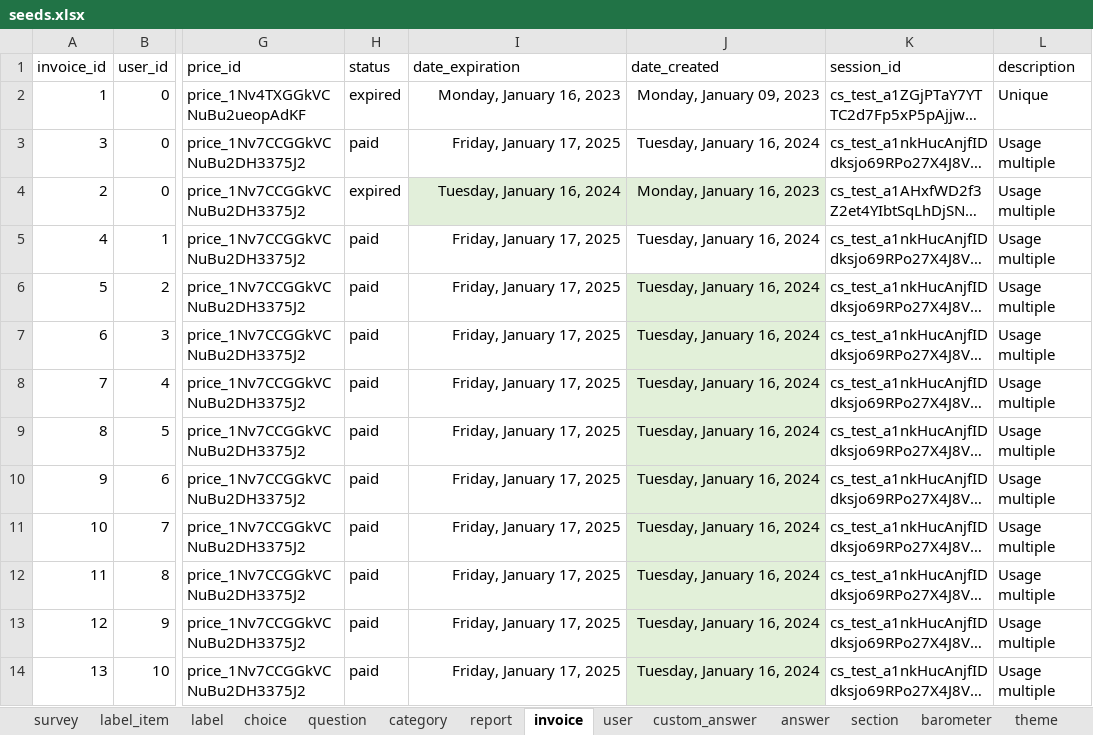
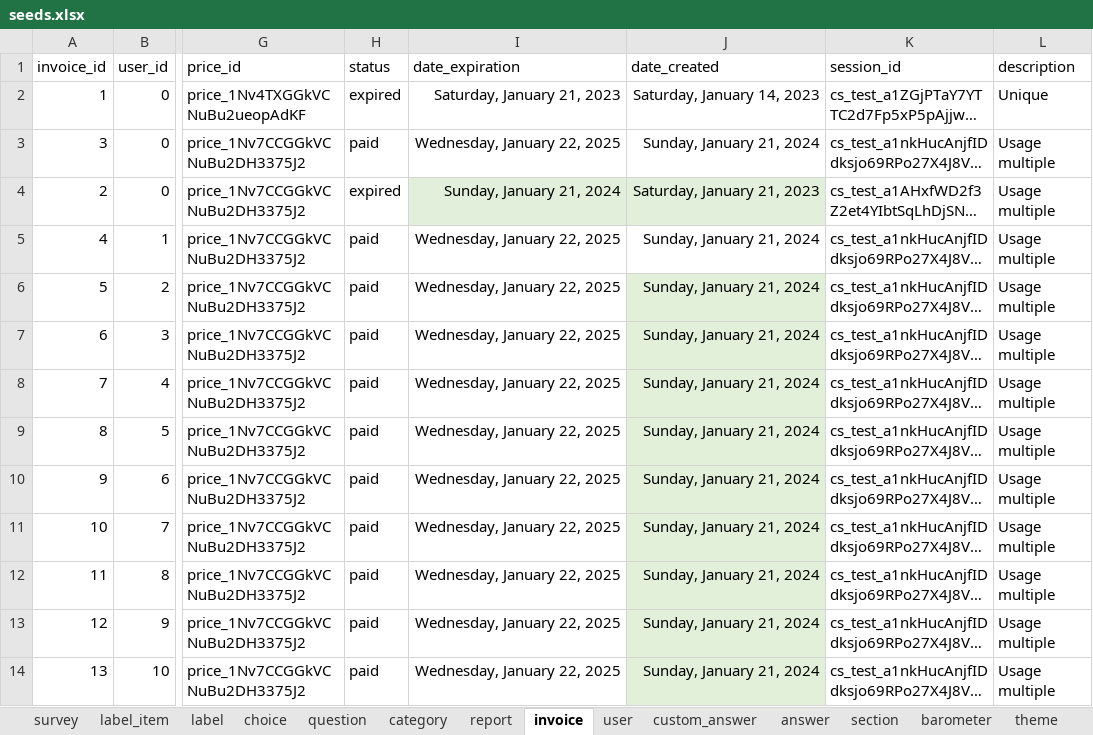
Before and after one commit to je-bert/e-barometre, an Excel workbook: flask-app/seeds.xlsx, sheet invoice, drawn as a sheet; only a part is shown, gaps mark what is left out; long unchanged cells end in …; values as stored, in another font and other column widths than the file's, no borders; table styles not drawn; the diff names each change by its address in the sheet, - before the commit and + after, or states it on an @@ line.

```diff
--- a/flask-app/seeds.xlsx (sheet invoice)
+++ b/flask-app/seeds.xlsx (sheet invoice)
-I2 (date_expiration): Monday, January 16, 2023
+I2 (date_expiration): Saturday, January 21, 2023
-J2 (date_created): Monday, January 09, 2023
+J2 (date_created): Saturday, January 14, 2023
-I3 (date_expiration): Friday, January 17, 2025
+I3 (date_expiration): Wednesday, January 22, 2025
-J3 (date_created): Tuesday, January 16, 2024
+J3 (date_created): Sunday, January 21, 2024
-I4 (date_expiration): Tuesday, January 16, 2024
+I4 (date_expiration): Sunday, January 21, 2024
-J4 (date_created): Monday, January 16, 2023
+J4 (date_created): Saturday, January 21, 2023
-I5:I14 (date_expiration): Friday, January 17, 2025
+I5:I14 (date_expiration): Wednesday, January 22, 2025
-J5:J14 (date_created): Tuesday, January 16, 2024
+J5:J14 (date_created): Sunday, January 21, 2024
```
Also changed, not shown: sheet answer, sheet barometer_item, sheet behavior, sheet theme, sheet user, sheet barometer, 2 more sheets, other sheet tabs, 32 other files.
